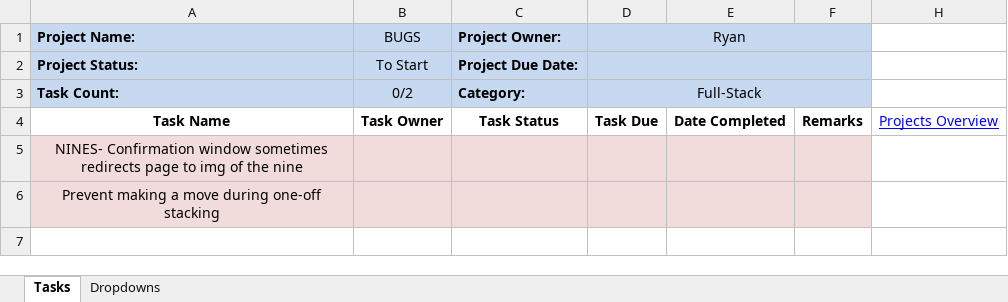
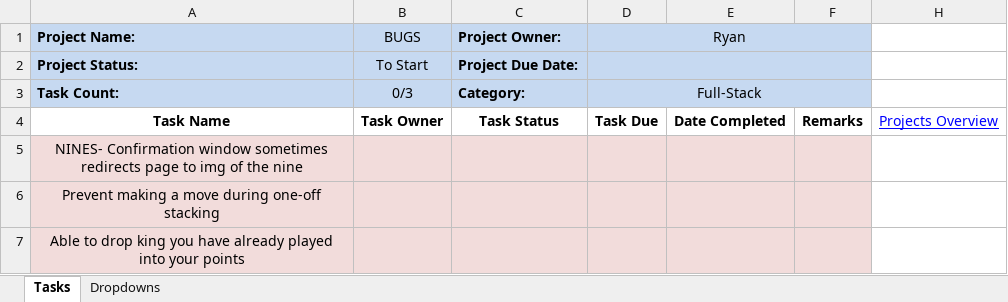
Before and after one commit to cuttle-cards/cuttle, an Excel workbook: Cuttle Agenda/BUGS.xlsm, sheet Tasks, drawn as a sheet; values as stored, in another font and other column widths than the file's, no borders; conditional formats not drawn; the diff names each change by its address in the sheet, - before the commit and + after, or states it on an @@ line.

```diff
--- a/Cuttle Agenda/BUGS.xlsm (sheet Tasks)
+++ b/Cuttle Agenda/BUGS.xlsm (sheet Tasks)
-B3 (BUGS): 0/2
+B3 (BUGS): 0/3
+row 7: Able to drop king you have already played into your points
```
Also changed, not shown: Cuttle Agenda/Game View.xlsm, Cuttle Agenda/OVERVIEW.xlsm, 1 other file.
